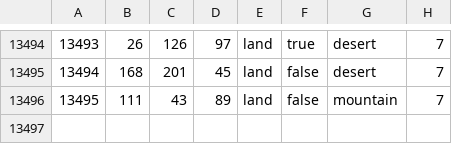
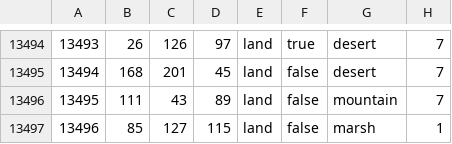
Before and after one commit to SSW-development-team/SSW_mod, a CSV file: map/definition.csv, drawn as a sheet; only a part is shown, gaps mark what is left out; the diff names each change by its address in the sheet, - before the commit and + after, or states it on an @@ line.

```diff
--- a/map/definition.csv
+++ b/map/definition.csv
+row 13497: 13496 | 85 | 127 | 115 | land | false | marsh | 1
```
Also changed, not shown: 9 other files.
